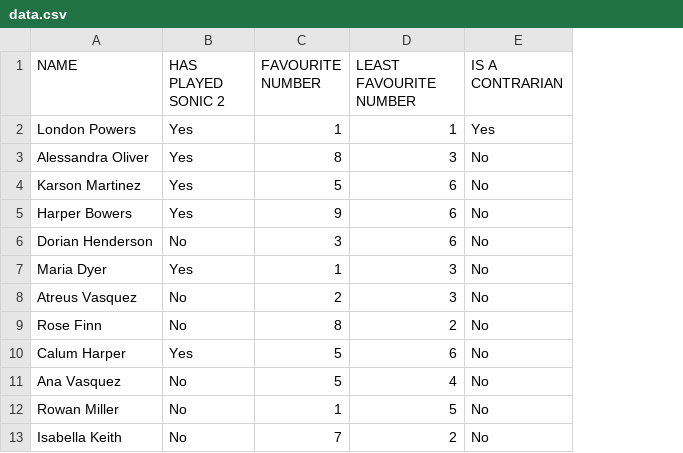
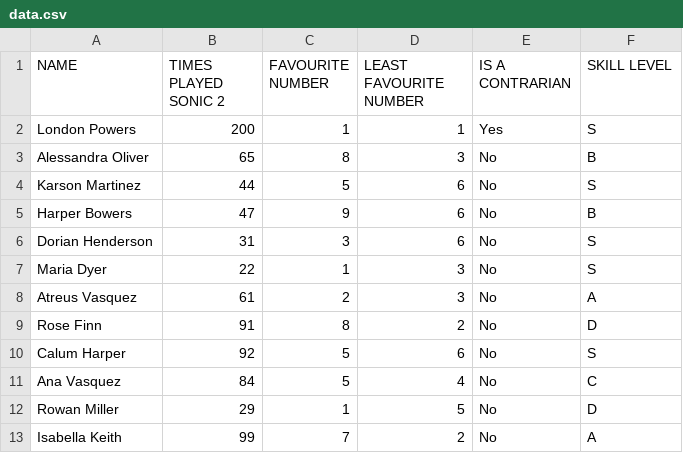
Before and after one commit to Ruby101-was-taken/CA2---Ruby-White---GD3B, a CSV file: CA2 - Ruby White - GD3B/data.csv, drawn as a sheet; only a part is shown; removed rows and columns are numbered as before the commit, all else as after; the diff names each change by its address in the sheet, - before the commit and + after, or states it on an @@ line.

```diff
--- a/CA2 - Ruby White - GD3B/data.csv
+++ b/CA2 - Ruby White - GD3B/data.csv
-column B (HAS PLAYED SONIC 2), rows 2-13: Yes | Yes | Yes | Yes | No | Yes | No | No | Yes | No | No | No
+column B (TIMES PLAYED SONIC 2), rows 2-13: 200 | 65 | 44 | 47 | 31 | 22 | 61 | 91 | 92 | 84 | 29 | 99
+column F (SKILL LEVEL), rows 2-13: S | B | S | B | S | S | A | D | S | C | D | A
```
Also changed, not shown: 18 other files.
